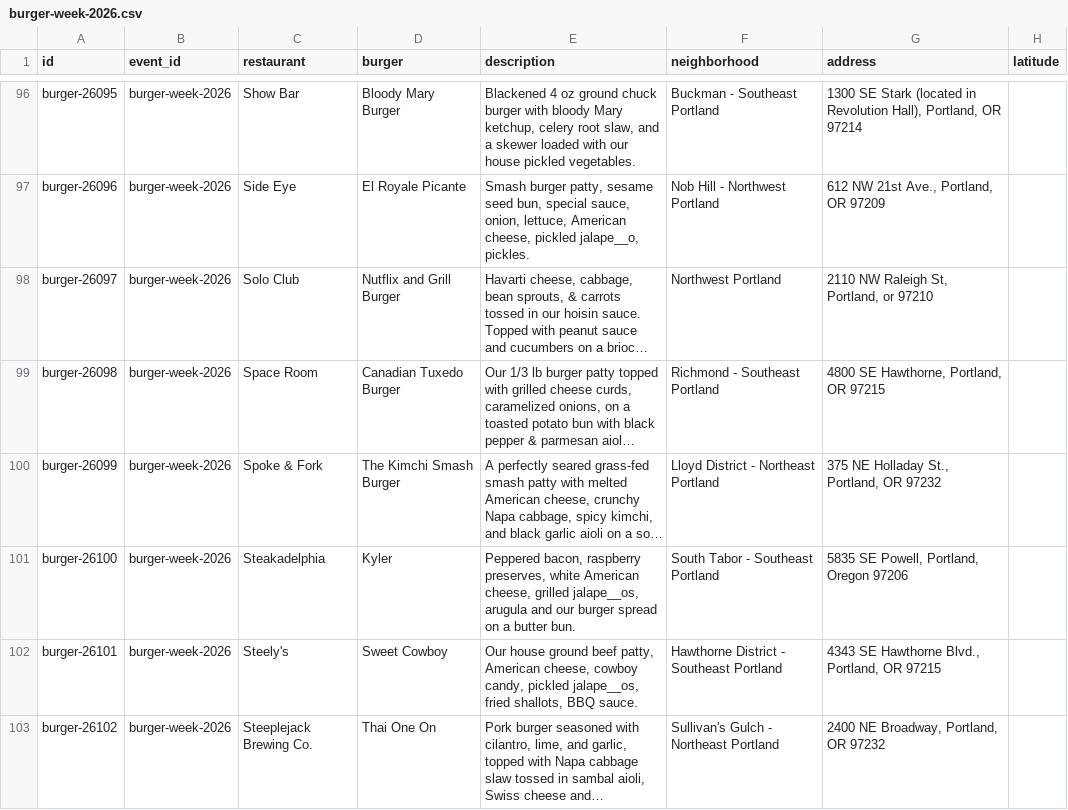
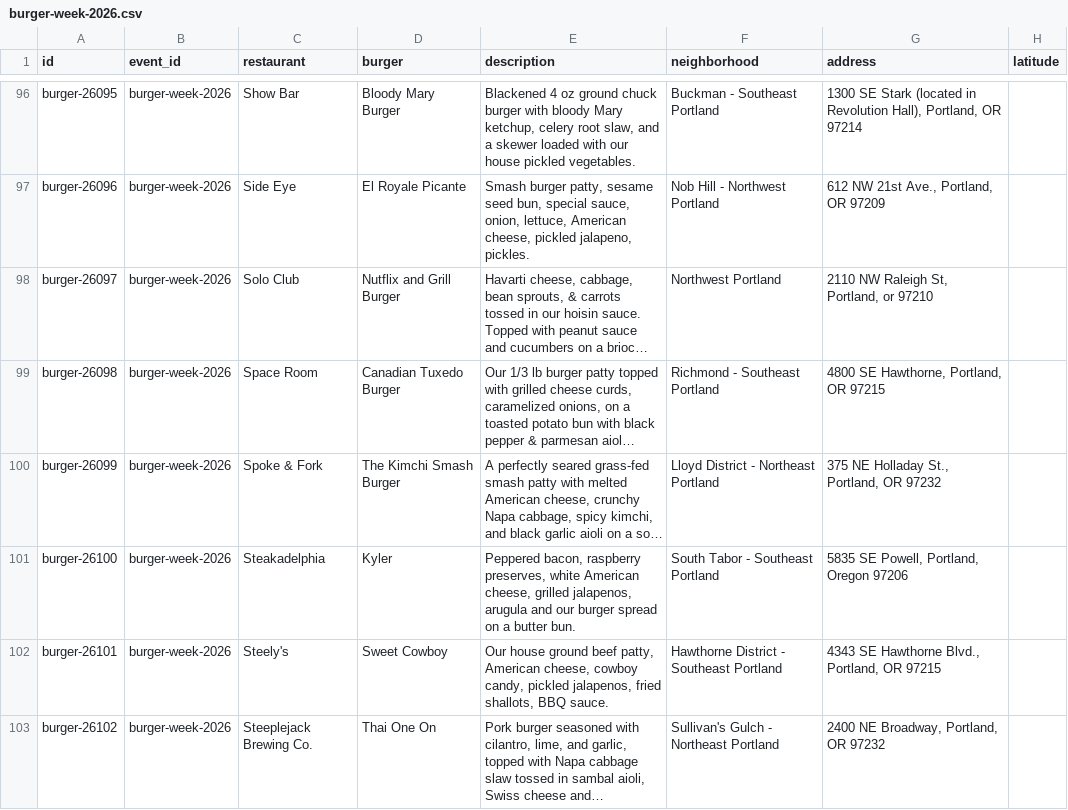
Before and after one commit to pkimball114/burger-week, a CSV file: data/burger-week-2026.csv, drawn as a sheet; only a part is shown, gaps mark what is left out; long unchanged cells end in …; the diff covers the shown part only; the diff names each change by its address in the sheet, - before the commit and + after, or states it on an @@ line.

```diff
--- a/data/burger-week-2026.csv
+++ b/data/burger-week-2026.csv
-E97 (description): …cheese, pickled jalape__o, pickles.
+E97 (description): …cheese, pickled jalapeno, pickles.
-E101 (description): …cheese, grilled jalape__os, arugula and…
+E101 (description): …cheese, grilled jalapenos, arugula and…
-E102 (description): …candy, pickled jalape__os, fried shallots,…
+E102 (description): …candy, pickled jalapenos, fried shallots,…
```
Also changed, not shown: 45 edited cells elsewhere in this file, 4 other files.
